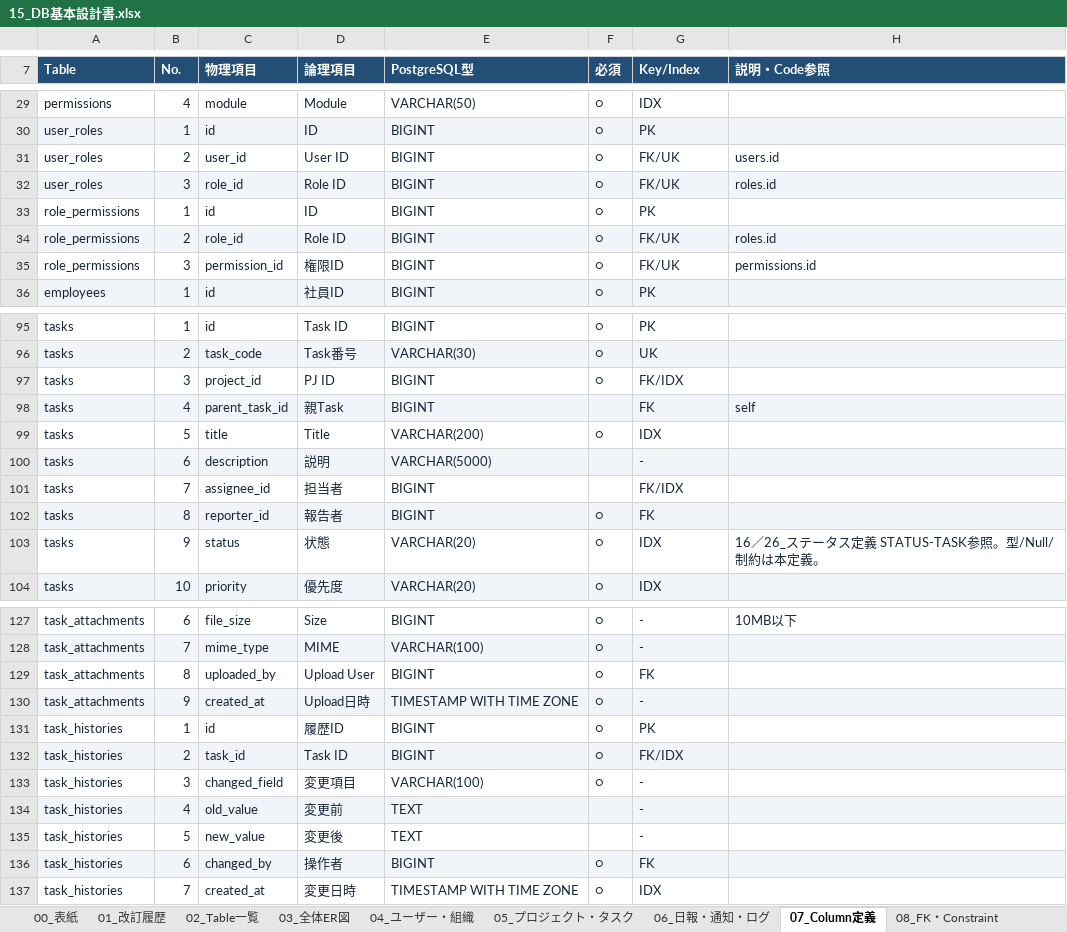
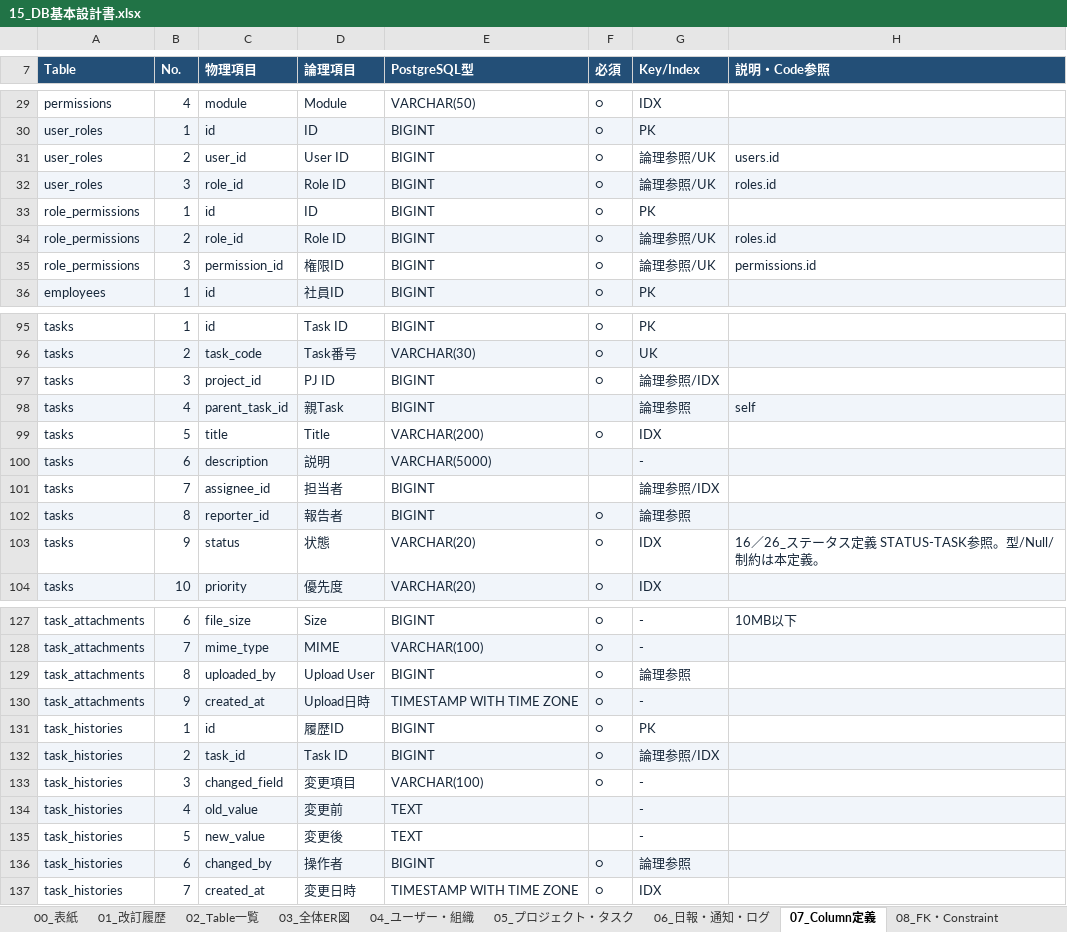
Before and after one commit to ansin-lin/LearnProject, an Excel workbook: 基本設計/15_DB基本設計書.xlsx, sheet 07_Column定義, drawn as a sheet; only a part is shown, gaps mark what is left out; values as stored, in another font and other column widths than the file's, no borders; the diff covers the shown part only; the diff names each change by its address in the sheet, - before the commit and + after, or states it on an @@ line.

```diff
--- a/基本設計/15_DB基本設計書.xlsx (sheet 07_Column定義)
+++ b/基本設計/15_DB基本設計書.xlsx (sheet 07_Column定義)
-G31:G32 (Key/Index): FK/UK
+G31:G32 (Key/Index): 論理参照/UK
-G34:G35 (Key/Index): FK/UK
+G34:G35 (Key/Index): 論理参照/UK
-G97 (Key/Index): FK/IDX
+G97 (Key/Index): 論理参照/IDX
-G98 (Key/Index): FK
+G98 (Key/Index): 論理参照
-G101 (Key/Index): FK/IDX
+G101 (Key/Index): 論理参照/IDX
-G102 (Key/Index): FK
+G102 (Key/Index): 論理参照
-G129 (Key/Index): FK
+G129 (Key/Index): 論理参照
-G132 (Key/Index): FK/IDX
+G132 (Key/Index): 論理参照/IDX
-G136 (Key/Index): FK
+G136 (Key/Index): 論理参照
```
Also changed, not shown: 20 edited cells elsewhere in this sheet, sheet 08_FK・Constraint, sheet 01_改訂履歴, sheet 00_表紙, sheet 03_全体ER図, 基本設計/00_基本設計書総合管理.xlsx, 基本設計/17_トランザクションと排他_基本設計書.xlsx, 7 other files.
